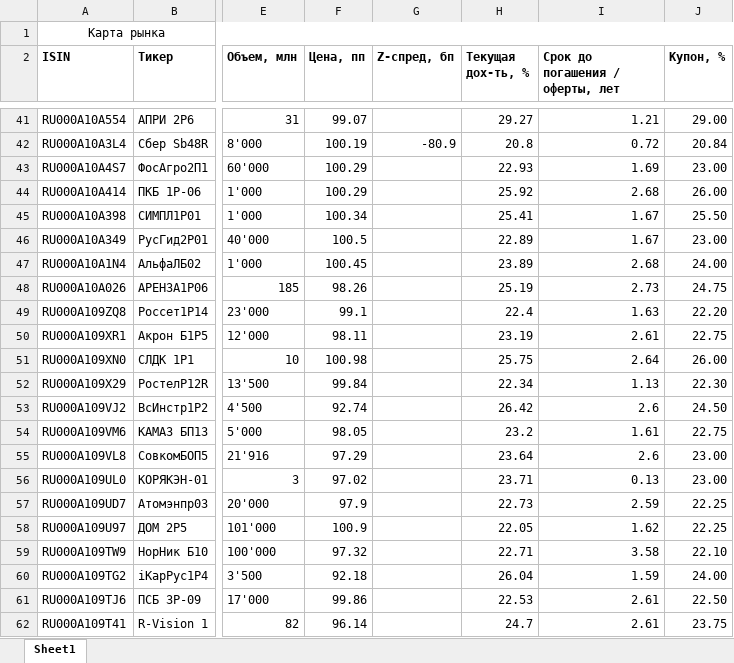
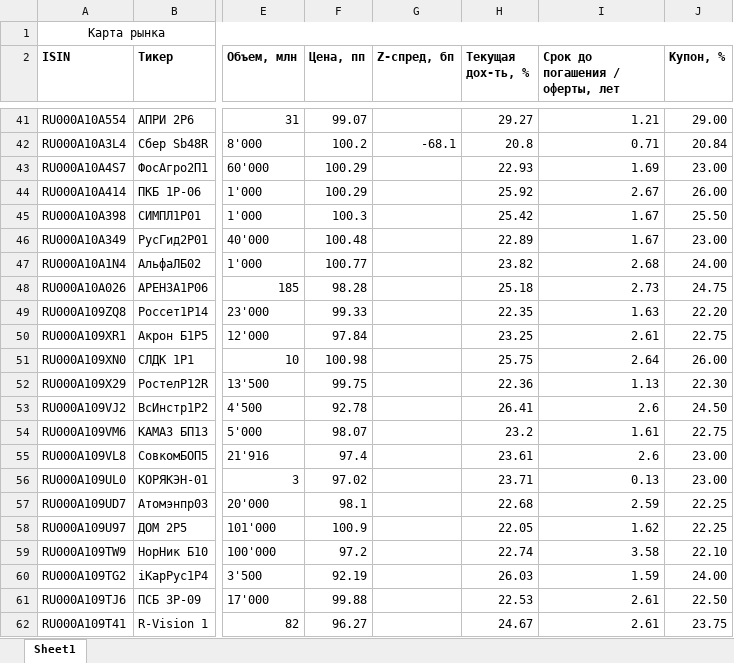
Before and after one commit to shirmanovka/dcmterminal, an Excel workbook: Карта рынка.xlsx, sheet Sheet1, drawn as a sheet; only a part is shown, gaps mark what is left out; values as stored, in another font and other column widths than the file's, no borders; the diff covers the shown part only; the diff names each change by its address in the sheet, - before the commit and + after, or states it on an @@ line.

```diff
--- a/Карта рынка.xlsx (sheet Sheet1)
+++ b/Карта рынка.xlsx (sheet Sheet1)
-F42 (Цена, пп): 100.19
+F42 (Цена, пп): 100.2
-G42 (Z-спред, бп): -80.9
+G42 (Z-спред, бп): -68.1
-I42 (Срок до погашения / оферты, лет): 0.72
+I42 (Срок до погашения / оферты, лет): 0.71
-I44 (Срок до погашения / оферты, лет): 2.68
+I44 (Срок до погашения / оферты, лет): 2.67
-F45 (Цена, пп): 100.34
+F45 (Цена, пп): 100.3
-H45 (Текущая дох-ть, %): 25.41
+H45 (Текущая дох-ть, %): 25.42
-F46 (Цена, пп): 100.5
+F46 (Цена, пп): 100.48
-F47 (Цена, пп): 100.45
+F47 (Цена, пп): 100.77
-H47 (Текущая дох-ть, %): 23.89
+H47 (Текущая дох-ть, %): 23.82
-F48 (Цена, пп): 98.26
+F48 (Цена, пп): 98.28
-H48 (Текущая дох-ть, %): 25.19
+H48 (Текущая дох-ть, %): 25.18
-F49 (Цена, пп): 99.1
+F49 (Цена, пп): 99.33
-H49 (Текущая дох-ть, %): 22.4
+H49 (Текущая дох-ть, %): 22.35
-F50 (Цена, пп): 98.11
+F50 (Цена, пп): 97.84
-H50 (Текущая дох-ть, %): 23.19
+H50 (Текущая дох-ть, %): 23.25
-F52 (Цена, пп): 99.84
+F52 (Цена, пп): 99.75
-H52 (Текущая дох-ть, %): 22.34
+H52 (Текущая дох-ть, %): 22.36
-F53 (Цена, пп): 92.74
+F53 (Цена, пп): 92.78
-H53 (Текущая дох-ть, %): 26.42
+H53 (Текущая дох-ть, %): 26.41
-F54 (Цена, пп): 98.05
+F54 (Цена, пп): 98.07
-F55 (Цена, пп): 97.29
+F55 (Цена, пп): 97.4
-H55 (Текущая дох-ть, %): 23.64
+H55 (Текущая дох-ть, %): 23.61
-F57 (Цена, пп): 97.9
+F57 (Цена, пп): 98.1
-H57 (Текущая дох-ть, %): 22.73
+H57 (Текущая дох-ть, %): 22.68
-F59 (Цена, пп): 97.32
+F59 (Цена, пп): 97.2
-H59 (Текущая дох-ть, %): 22.71
+H59 (Текущая дох-ть, %): 22.74
-F60 (Цена, пп): 92.18
+F60 (Цена, пп): 92.19
-H60 (Текущая дох-ть, %): 26.04
+H60 (Текущая дох-ть, %): 26.03
-F61 (Цена, пп): 99.86
+F61 (Цена, пп): 99.88
-F62 (Цена, пп): 96.14
+F62 (Цена, пп): 96.27
-H62 (Текущая дох-ть, %): 24.7
+H62 (Текущая дох-ть, %): 24.67
```
Also changed, not shown: 555 edited cells elsewhere in this sheet, Карта рынка fix.xlsx.
